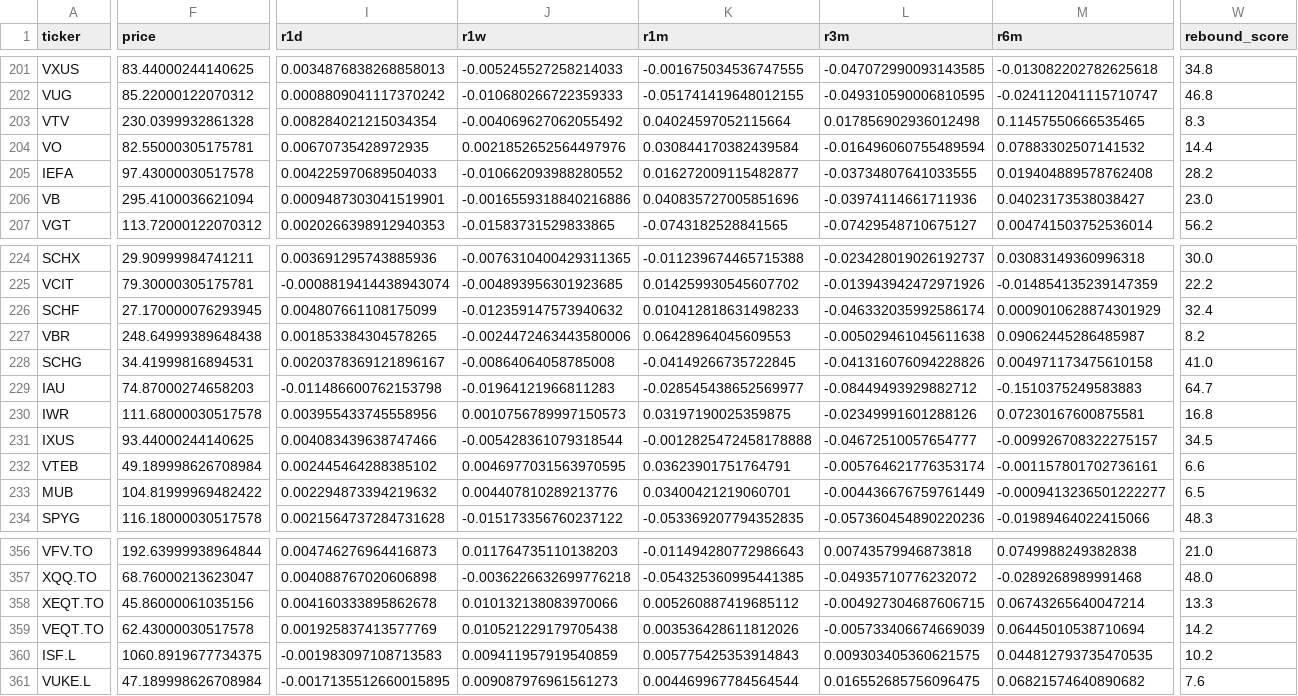
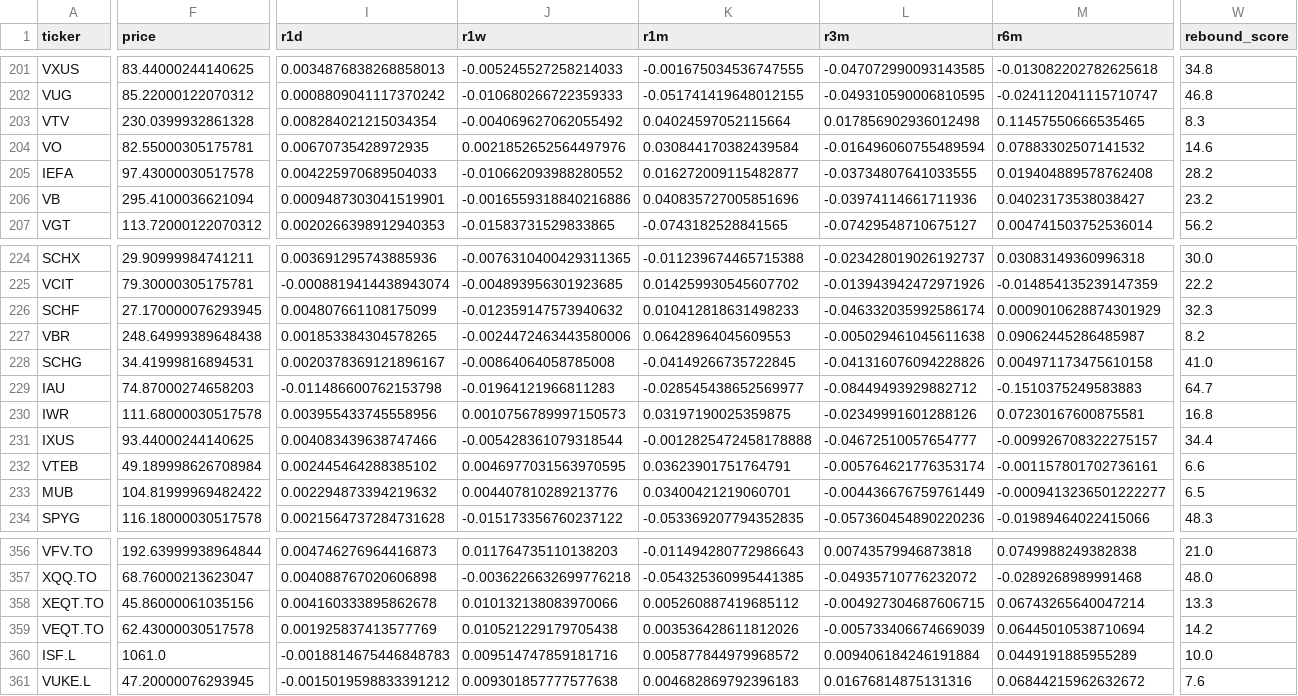
Before and after one commit to inwonc4524-code/Investment_Forecast, a CSV file: docs/latest.csv, drawn as a sheet; only a part is shown, gaps mark what is left out; the diff covers the shown part only; the diff names each change by its address in the sheet, - before the commit and + after, or states it on an @@ line.

```diff
--- a/docs/latest.csv
+++ b/docs/latest.csv
-W204 (rebound_score): 14.4
+W204 (rebound_score): 14.6
-W206 (rebound_score): 23.0
+W206 (rebound_score): 23.2
-W226 (rebound_score): 32.4
+W226 (rebound_score): 32.3
-W231 (rebound_score): 34.5
+W231 (rebound_score): 34.4
-F360 (price): 1060.8919677734375
+F360 (price): 1061.0
-I360 (r1d): -0.001983097108713583
+I360 (r1d): -0.0018814675446848783
-J360 (r1w): 0.009411957919540859
+J360 (r1w): 0.009514747859181716
-K360 (r1m): 0.005775425353914843
+K360 (r1m): 0.005877844979968572
-L360 (r3m): 0.009303405360621575
+L360 (r3m): 0.009406184246191884
-M360 (r6m): 0.044812793735470535
+M360 (r6m): 0.0449191885955289
-W360 (rebound_score): 10.2
+W360 (rebound_score): 10.0
-F361 (price): 47.189998626708984
+F361 (price): 47.20000076293945
-I361 (r1d): -0.0017135512660015895
+I361 (r1d): -0.0015019598833391212
-J361 (r1w): 0.009087976961561273
+J361 (r1w): 0.009301857777577638
-K361 (r1m): 0.004469967784564544
+K361 (r1m): 0.004682869792396183
-L361 (r3m): 0.016552685756096475
+L361 (r3m): 0.01676814875131316
-M361 (r6m): 0.06821574640890682
+M361 (r6m): 0.06844215962632672
```
Also changed, not shown: 171 edited cells elsewhere in this file, 4 other files.
